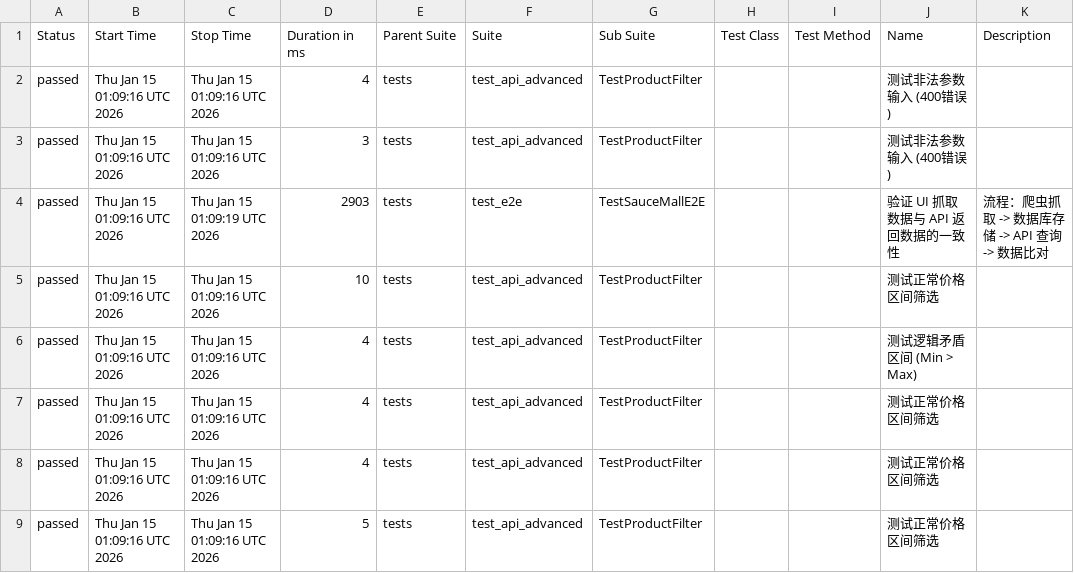
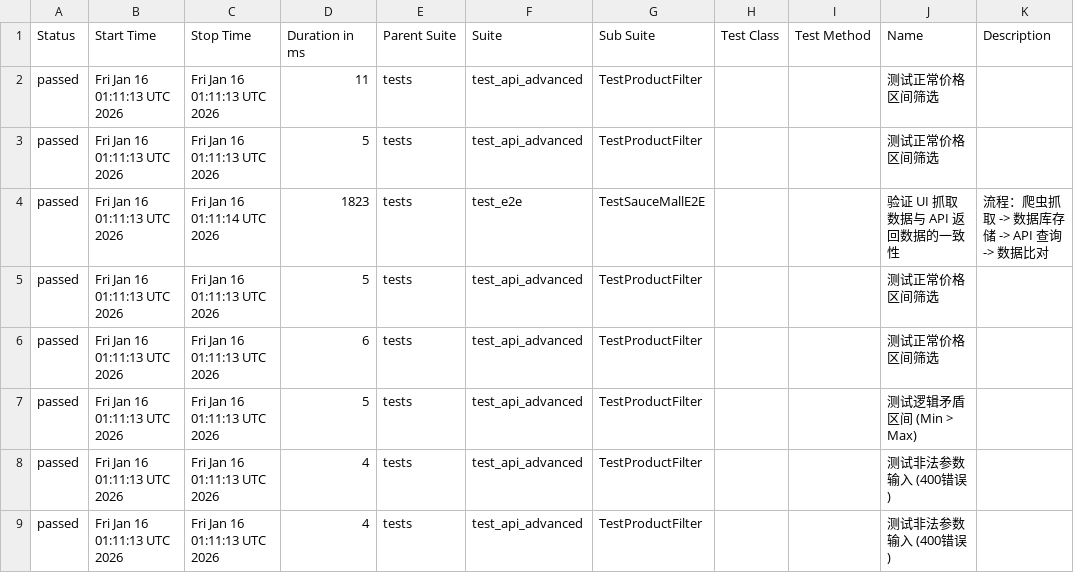
Before and after one commit to Junx20710/SauceMall-Monitor, a CSV file: data/suites.csv, drawn as a sheet.

```diff
--- a/data/suites.csv
+++ b/data/suites.csv
@@ -1,9 +1,9 @@
 "Status","Start Time","Stop Time","Duration in ms","Parent Suite","Suite","Sub Suite","Test Class","Test Method","Name","Description"
-"passed","Thu Jan 15 01:09:16 UTC 2026","Thu Jan 15 01:09:16 UTC 2026","4","tests","test_api_advanced","TestProductFilter","","","测试非法参数输入 (400错误)",""
-"passed","Thu Jan 15 01:09:16 UTC 2026","Thu Jan 15 01:09:16 UTC 2026","3","tests","test_api_advanced","TestProductFilter","","","测试非法参数输入 (400错误)",""
-"passed","Thu Jan 15 01:09:16 UTC 2026","Thu Jan 15 01:09:19 UTC 2026","2903","tests","test_e2e","TestSauceMallE2E","","","验证 UI 抓取数据与 API 返回数据的一致性","流程：爬虫抓取 -> 数据库存储 -> API 查询 -> 数据比对"
-"passed","Thu Jan 15 01:09:16 UTC 2026","Thu Jan 15 01:09:16 UTC 2026","10","tests","test_api_advanced","TestProductFilter","","","测试正常价格区间筛选",""
-"passed","Thu Jan 15 01:09:16 UTC 2026","Thu Jan 15 01:09:16 UTC 2026","4","tests","test_api_advanced","TestProductFilter","","","测试逻辑矛盾区间 (Min > Max)",""
-"passed","Thu Jan 15 01:09:16 UTC 2026","Thu Jan 15 01:09:16 UTC 2026","4","tests","test_api_advanced","TestProductFilter","","","测试正常价格区间筛选",""
-"passed","Thu Jan 15 01:09:16 UTC 2026","Thu Jan 15 01:09:16 UTC 2026","4","tests","test_api_advanced","TestProductFilter","","","测试正常价格区间筛选",""
-"passed","Thu Jan 15 01:09:16 UTC 2026","Thu Jan 15 01:09:16 UTC 2026","5","tests","test_api_advanced","TestProductFilter","","","测试正常价格区间筛选",""
+"passed","Fri Jan 16 01:11:13 UTC 2026","Fri Jan 16 01:11:13 UTC 2026","11","tests","test_api_advanced","TestProductFilter","","","测试正常价格区间筛选",""
+"passed","Fri Jan 16 01:11:13 UTC 2026","Fri Jan 16 01:11:13 UTC 2026","5","tests","test_api_advanced","TestProductFilter","","","测试正常价格区间筛选",""
+"passed","Fri Jan 16 01:11:13 UTC 2026","Fri Jan 16 01:11:14 UTC 2026","1823","tests","test_e2e","TestSauceMallE2E","","","验证 UI 抓取数据与 API 返回数据的一致性","流程：爬虫抓取 -> 数据库存储 -> API 查询 -> 数据比对"
+"passed","Fri Jan 16 01:11:13 UTC 2026","Fri Jan 16 01:11:13 UTC 2026","5","tests","test_api_advanced","TestProductFilter","","","测试正常价格区间筛选",""
+"passed","Fri Jan 16 01:11:13 UTC 2026","Fri Jan 16 01:11:13 UTC 2026","6","tests","test_api_advanced","TestProductFilter","","","测试正常价格区间筛选",""
+"passed","Fri Jan 16 01:11:13 UTC 2026","Fri Jan 16 01:11:13 UTC 2026","5","tests","test_api_advanced","TestProductFilter","","","测试逻辑矛盾区间 (Min > Max)",""
+"passed","Fri Jan 16 01:11:13 UTC 2026","Fri Jan 16 01:11:13 UTC 2026","4","tests","test_api_advanced","TestProductFilter","","","测试非法参数输入 (400错误)",""
+"passed","Fri Jan 16 01:11:13 UTC 2026","Fri Jan 16 01:11:13 UTC 2026","4","tests","test_api_advanced","TestProductFilter","","","测试非法参数输入 (400错误)",""
```
Also changed, not shown: 36 other files.
